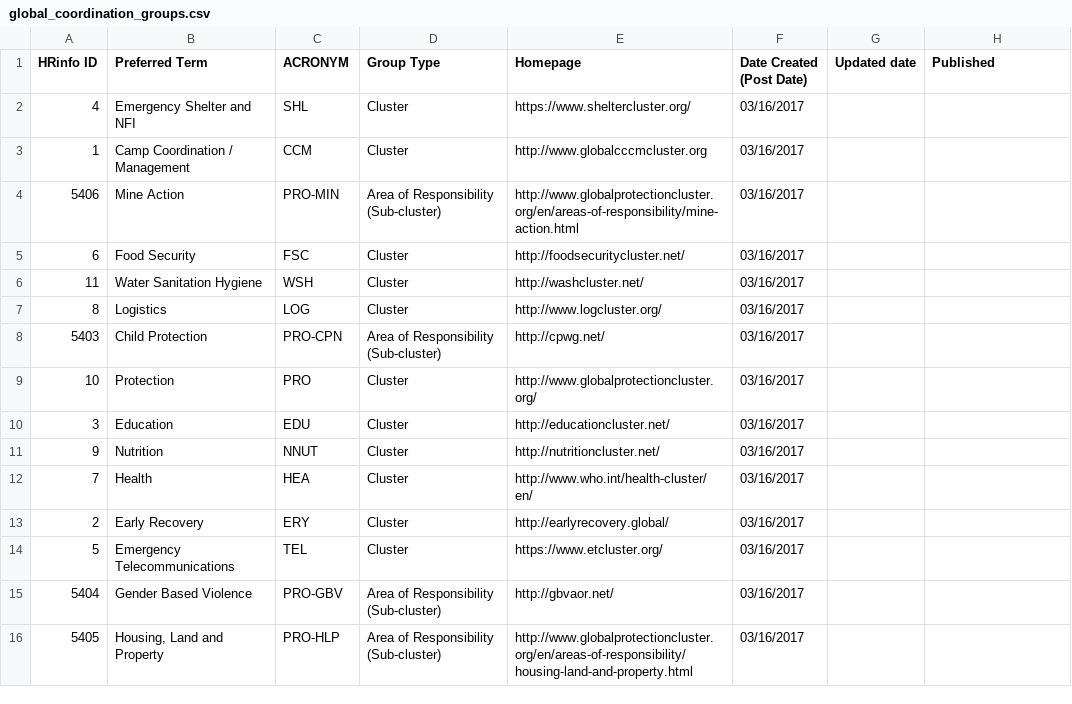
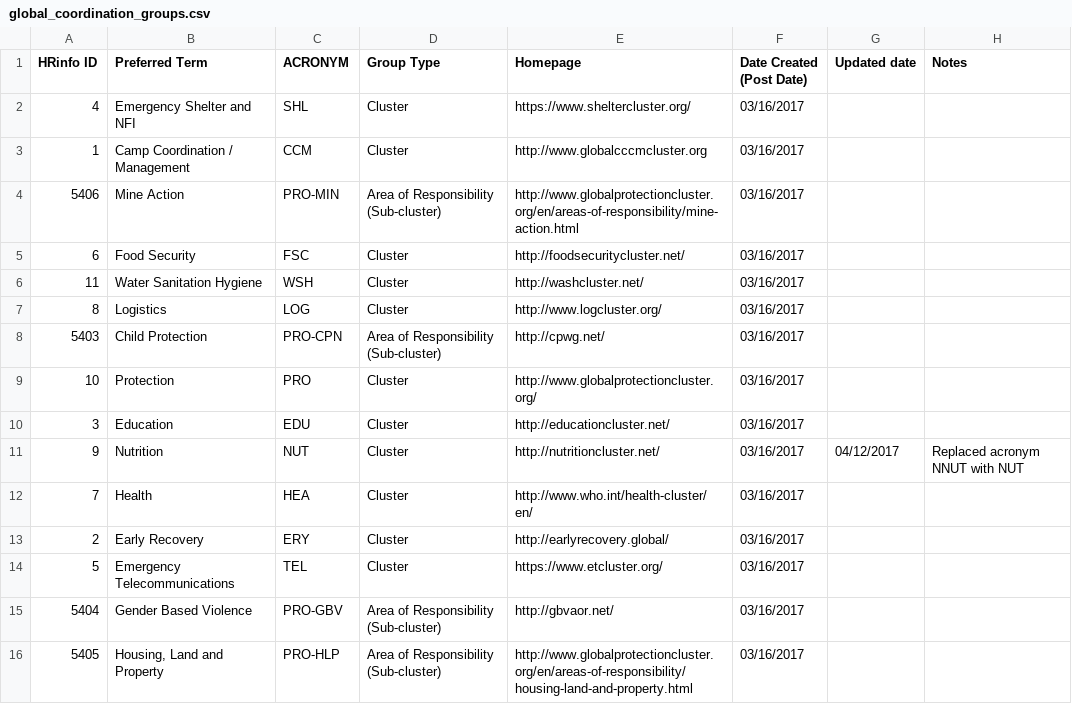
Before and after one commit to rupl/taas-data, a CSV file: sheets/global_coordination_groups.csv, drawn as a sheet.

```diff
--- a/sheets/global_coordination_groups.csv
+++ b/sheets/global_coordination_groups.csv
@@ -1,2 +1,2 @@
-HRinfo ID,Preferred Term,ACRONYM,Group Type,Homepage,Date Created (Post Date),Updated date,Published
+HRinfo ID,Preferred Term,ACRONYM,Group Type,Homepage,Date Created (Post Date),Updated date,Notes
 4,Emergency Shelter and NFI,SHL,Cluster,https://www.sheltercluster.org/,03/16/2017,,
@@ -10,3 +10,3 @@ HRinfo ID,Preferred Term,ACRONYM,Group Type,Homepage,Date Created (Post Date),Up
 3,Education,EDU,Cluster,http://educationcluster.net/,03/16/2017,,
-9,Nutrition,NNUT,Cluster,http://nutritioncluster.net/,03/16/2017,,
+9,Nutrition,NUT,Cluster,http://nutritioncluster.net/,03/16/2017,04/12/2017,Replaced acronym NNUT with NUT
 7,Health,HEA,Cluster,http://www.who.int/health-cluster/en/,03/16/2017,,
```
Also changed, not shown: sheets/countries.csv, 1 other file.
